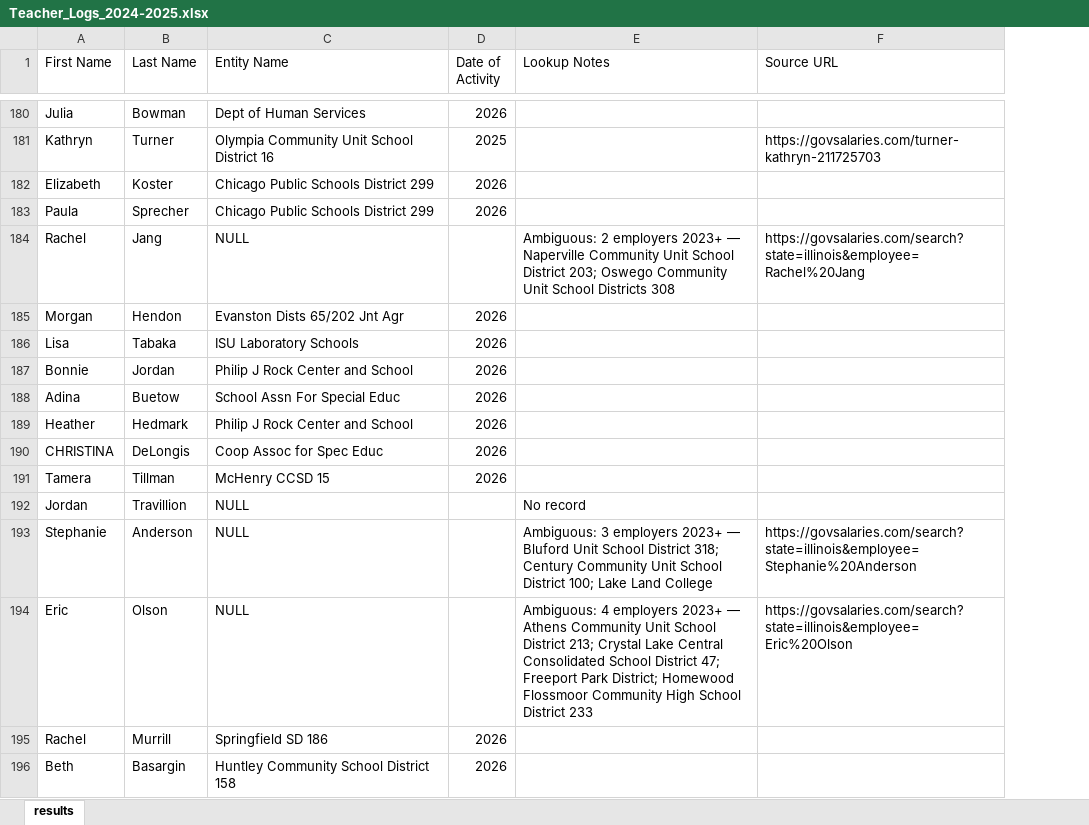
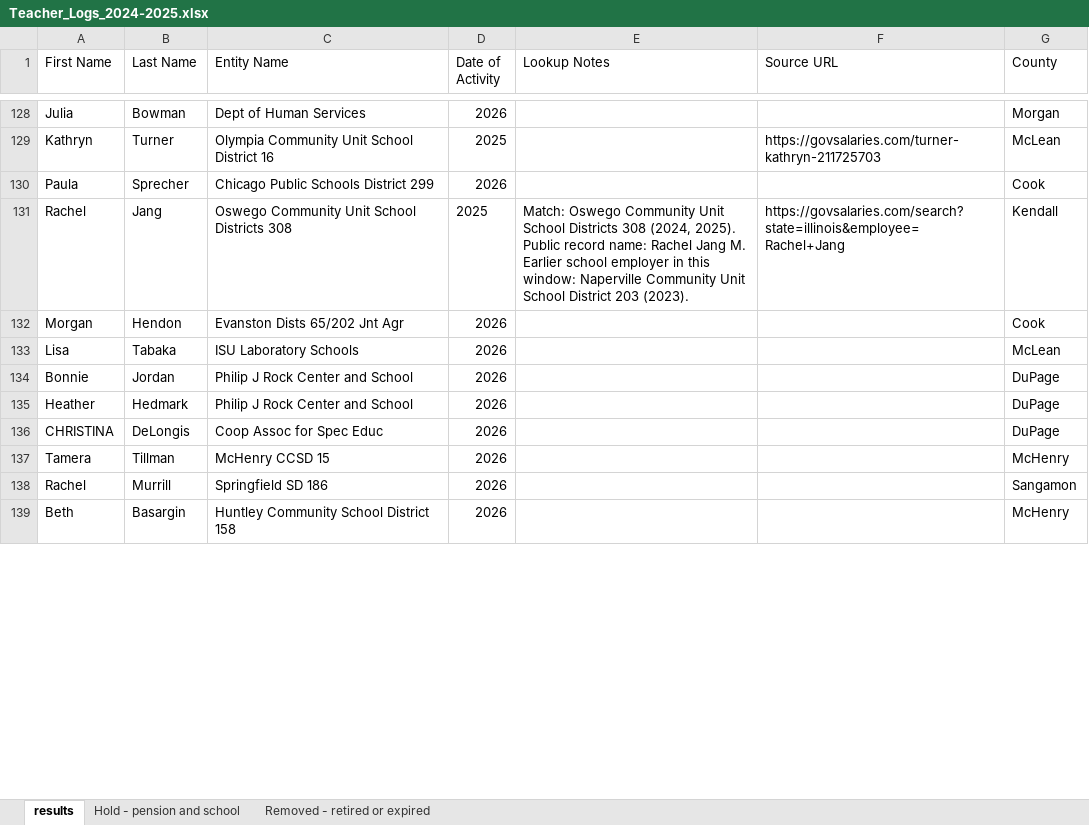
Before and after one commit to grahamthetvi/Find_a_TVI_Near_Me, an Excel workbook: raw_foia/Teacher_Logs_2024-2025.xlsx, sheet results, drawn as a sheet; only a part is shown, gaps mark what is left out; values as stored, in another font and other column widths than the file's, no borders; removed rows and columns are numbered as before the commit, all else as after; the diff covers the shown part only; the diff names each change by its address in the sheet, - before the commit and + after, or states it on an @@ line.

```diff
--- a/raw_foia/Teacher_Logs_2024-2025.xlsx (sheet results)
+++ b/raw_foia/Teacher_Logs_2024-2025.xlsx (sheet results)
+sheet tab: Hold - pension and school
+sheet tab: Removed - retired or expired
+column G (County), rows 128-139: Morgan | McLean | Cook | Kendall | Cook | McLean | DuPage | DuPage | DuPage | McHenry | Sangamon | McHenry
-row 182: Elizabeth | Koster | Chicago Public Schools District 299 | 2026
-C131 (Entity Name): NULL
+C131 (Entity Name): Oswego Community Unit School Districts 308
-D131 (Date of Activity): (empty)
+D131 (Date of Activity): 2025
-E131 (Lookup Notes): Ambiguous: 2 employers 2023+ — Naperville Community Unit School District 203; Oswego Community Unit School Districts 308
+E131 (Lookup Notes): Match: Oswego Community Unit School Districts 308 (2024, 2025). Public record name: Rachel Jang M. Earlier school employer in this window: Naperville Community Unit School District 203 (2023).
-F131 (Source URL): https://govsalaries.com/search?state=illinois&employee=Rachel%20Jang
+F131 (Source URL): https://govsalaries.com/search?state=illinois&employee=Rachel+Jang
-row 188: Adina | Buetow | School Assn For Special Educ | 2026
-row 192: Jordan | Travillion | NULL |  | No record
-row 193: Stephanie | Anderson | NULL |  | Ambiguous: 3 employers 2023+ — Bluford Unit School District 318; Century Community Unit School District 100; Lake Land College | https://govsalaries.com/search?state=illinois&employee=Stephanie%20Anderson
-row 194: Eric | Olson | NULL |  | Ambiguous: 4 employers 2023+ — Athens Community Unit School District 213; Crystal Lake Central Consolidated School District 47; Freeport Park District; Homewood Flossmoor Community High School District 233 | https://govsalaries.com/search?state=illinois&employee=Eric%20Olson
```
Also changed, not shown: 165 removed rows and 63 edited cells elsewhere in this sheet, 30 other files.
